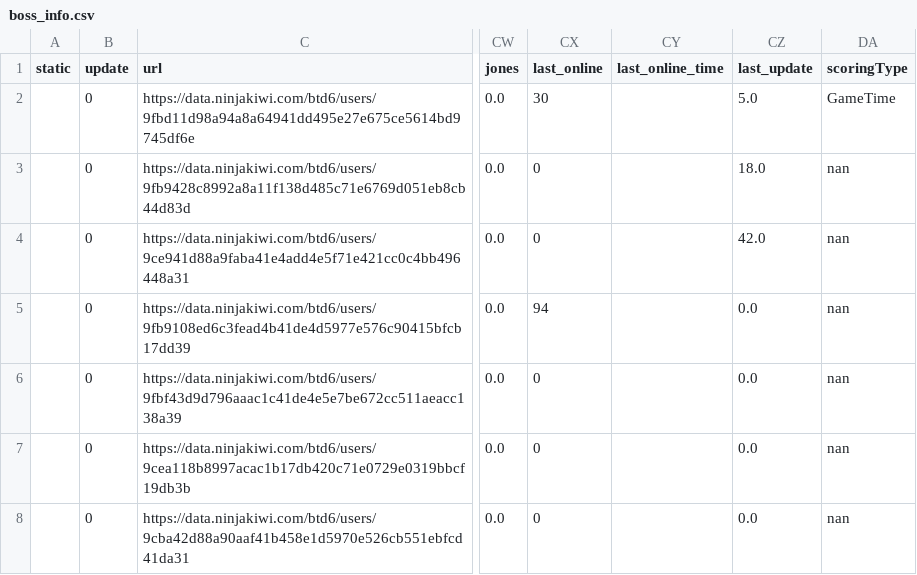
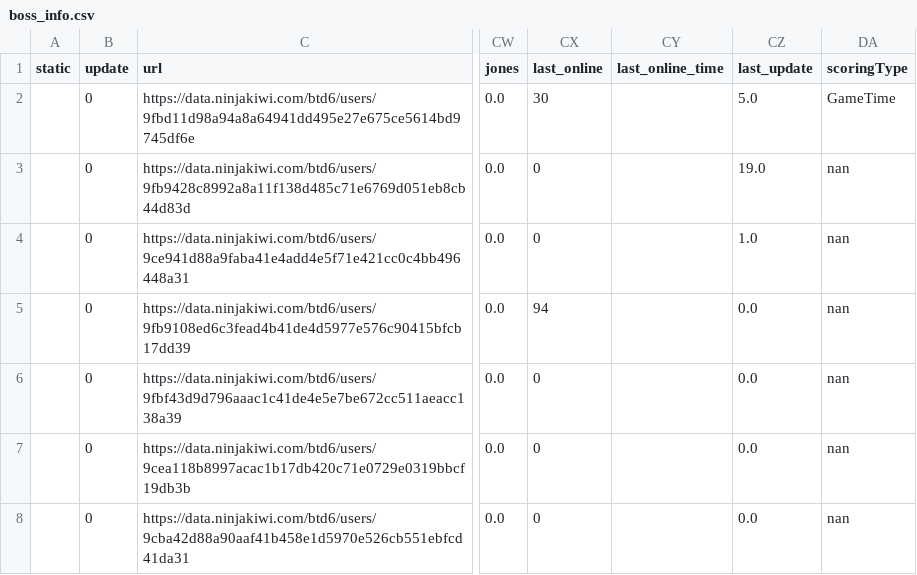
Before and after one commit to ducanup01/btd6boss, a CSV file: boss_info.csv, drawn as a sheet; only a part is shown, gaps mark what is left out; the diff covers the shown part only; the diff names each change by its address in the sheet, - before the commit and + after, or states it on an @@ line.

Commit message:
automatic updater

```diff
--- a/boss_info.csv
+++ b/boss_info.csv
-CZ3 (last_update): 18.0
+CZ3 (last_update): 19.0
-CZ4 (last_update): 42.0
+CZ4 (last_update): 1.0
```
Also changed, not shown: 1 added row and 84 edited cells elsewhere in this file, boss_elite_info.csv.
